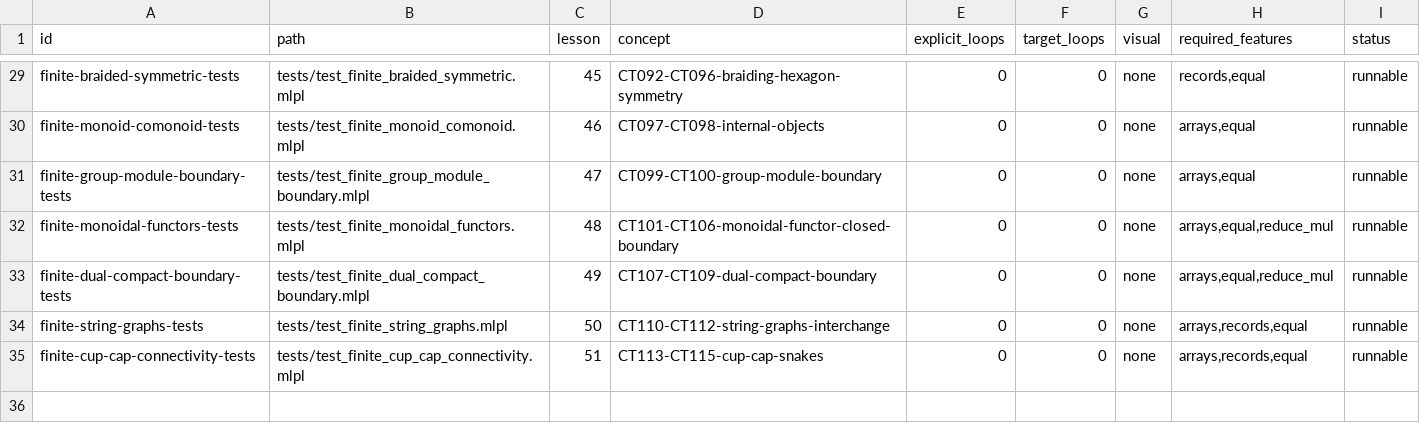
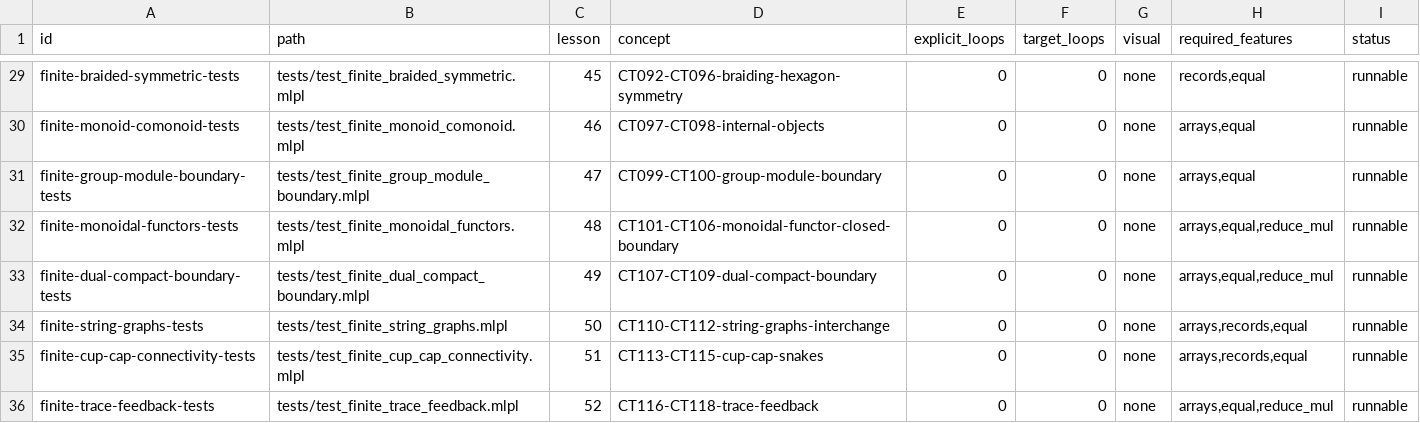
Before and after one commit to sw-ml-study/demo-category-theory, a TSV file: catalog/tests.tsv, drawn as a sheet; only a part is shown, gaps mark what is left out; the diff names each change by its address in the sheet, - before the commit and + after, or states it on an @@ line.

Commit message:
Add finite trace and feedback lesson
Implement CT116 and CT118 with a deterministic typed A-tensor-U to B-tensor-U process, an explicit U feedback closure, and independently supplied explicit-feedback and traced endpoints.

Constrain CT117 with trace-law coverage [1,1,0], and add separate feedback-type, endpoint, and missing-coverage witnesses. Keep the external A-to-B boundary visually distinct from the internal feedback interface.

Add CLI/web leaves, tests, generated preview, README/browser guidance, catalogs, quality manifest, capability matrix, plan.md, research.txt, research2.txt, and capability notes.

Verified with just check: 52 demos, 58 suite tests, 118 demo/probe entries, 35 test entries, and all documentation and visual gates pass.

```diff
--- a/catalog/tests.tsv
+++ b/catalog/tests.tsv
+row 36: finite-trace-feedback-tests | tests/test_finite_trace_feedback.mlpl | 52 | CT116-CT118-trace-feedback | 0 | 0 | none | arrays,equal,reduce_mul | runnable
```
Also changed, not shown: catalog/demos.tsv, docs/lesson-quality.tsv, 18 other files.
